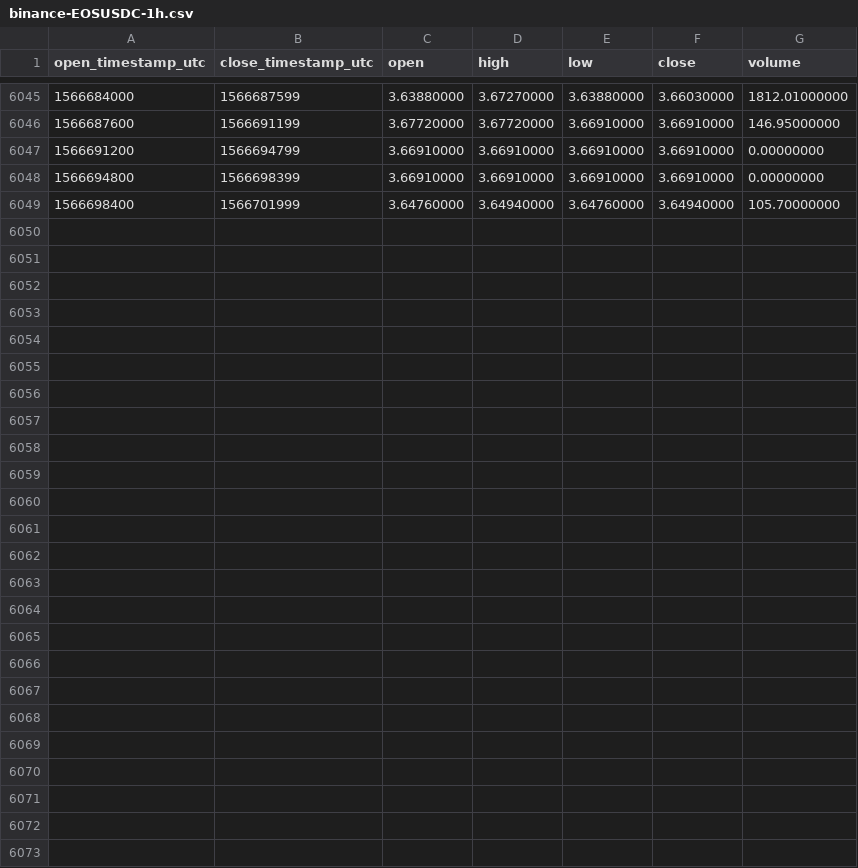
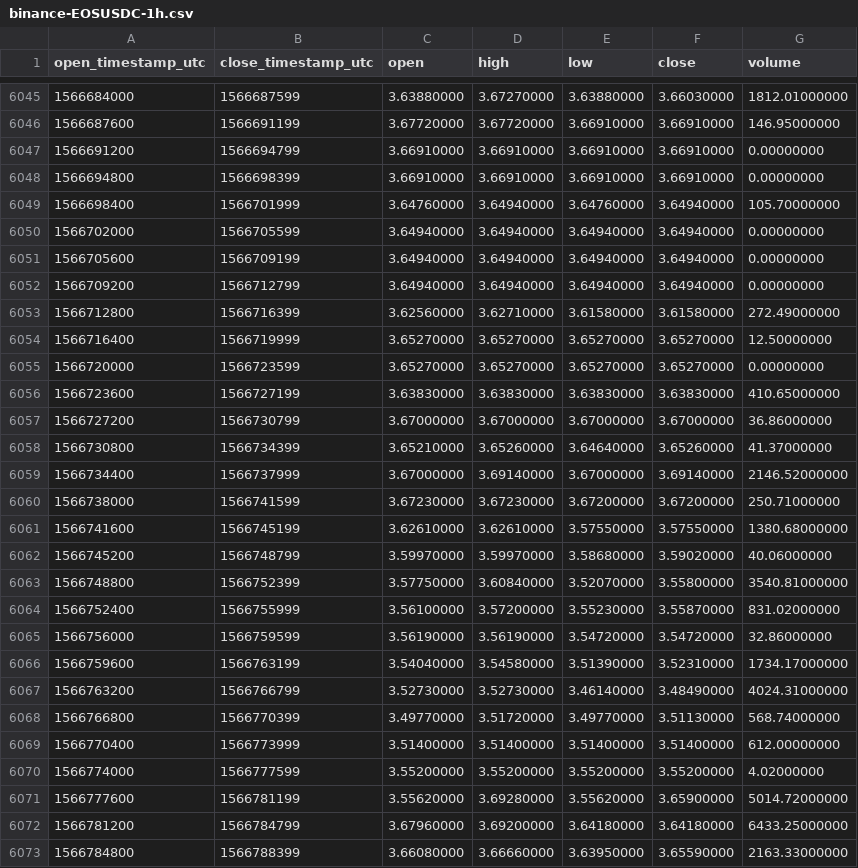
Before and after one commit to cryptobigbro/binance-EOSUSDC, a CSV file: binance-EOSUSDC-1h.csv, drawn as a sheet; only a part is shown, gaps mark what is left out; the diff names each change by its address in the sheet, - before the commit and + after, or states it on an @@ line.

Commit message:
Update OHLCV data.

```diff
--- a/binance-EOSUSDC-1h.csv
+++ b/binance-EOSUSDC-1h.csv
+row 6050: 1566702000 | 1566705599 | 3.64940000 | 3.64940000 | 3.64940000 | 3.64940000 | 0.00000000
+row 6051: 1566705600 | 1566709199 | 3.64940000 | 3.64940000 | 3.64940000 | 3.64940000 | 0.00000000
+row 6052: 1566709200 | 1566712799 | 3.64940000 | 3.64940000 | 3.64940000 | 3.64940000 | 0.00000000
+row 6053: 1566712800 | 1566716399 | 3.62560000 | 3.62710000 | 3.61580000 | 3.61580000 | 272.49000000
+row 6054: 1566716400 | 1566719999 | 3.65270000 | 3.65270000 | 3.65270000 | 3.65270000 | 12.50000000
+row 6055: 1566720000 | 1566723599 | 3.65270000 | 3.65270000 | 3.65270000 | 3.65270000 | 0.00000000
+row 6056: 1566723600 | 1566727199 | 3.63830000 | 3.63830000 | 3.63830000 | 3.63830000 | 410.65000000
+row 6057: 1566727200 | 1566730799 | 3.67000000 | 3.67000000 | 3.67000000 | 3.67000000 | 36.86000000
+row 6058: 1566730800 | 1566734399 | 3.65210000 | 3.65260000 | 3.64640000 | 3.65260000 | 41.37000000
+row 6059: 1566734400 | 1566737999 | 3.67000000 | 3.69140000 | 3.67000000 | 3.69140000 | 2146.52000000
+row 6060: 1566738000 | 1566741599 | 3.67230000 | 3.67230000 | 3.67200000 | 3.67200000 | 250.71000000
+row 6061: 1566741600 | 1566745199 | 3.62610000 | 3.62610000 | 3.57550000 | 3.57550000 | 1380.68000000
+row 6062: 1566745200 | 1566748799 | 3.59970000 | 3.59970000 | 3.58680000 | 3.59020000 | 40.06000000
+row 6063: 1566748800 | 1566752399 | 3.57750000 | 3.60840000 | 3.52070000 | 3.55800000 | 3540.81000000
+row 6064: 1566752400 | 1566755999 | 3.56100000 | 3.57200000 | 3.55230000 | 3.55870000 | 831.02000000
+row 6065: 1566756000 | 1566759599 | 3.56190000 | 3.56190000 | 3.54720000 | 3.54720000 | 32.86000000
+row 6066: 1566759600 | 1566763199 | 3.54040000 | 3.54580000 | 3.51390000 | 3.52310000 | 1734.17000000
+row 6067: 1566763200 | 1566766799 | 3.52730000 | 3.52730000 | 3.46140000 | 3.48490000 | 4024.31000000
+row 6068: 1566766800 | 1566770399 | 3.49770000 | 3.51720000 | 3.49770000 | 3.51130000 | 568.74000000
+row 6069: 1566770400 | 1566773999 | 3.51400000 | 3.51400000 | 3.51400000 | 3.51400000 | 612.00000000
+row 6070: 1566774000 | 1566777599 | 3.55200000 | 3.55200000 | 3.55200000 | 3.55200000 | 4.02000000
+row 6071: 1566777600 | 1566781199 | 3.55620000 | 3.69280000 | 3.55620000 | 3.65900000 | 5014.72000000
+row 6072: 1566781200 | 1566784799 | 3.67960000 | 3.69200000 | 3.64180000 | 3.64180000 | 6433.25000000
+row 6073: 1566784800 | 1566788399 | 3.66080000 | 3.66660000 | 3.63950000 | 3.65590000 | 2163.33000000
```
Also changed, not shown: binance-EOSUSDC-1d.csv.
